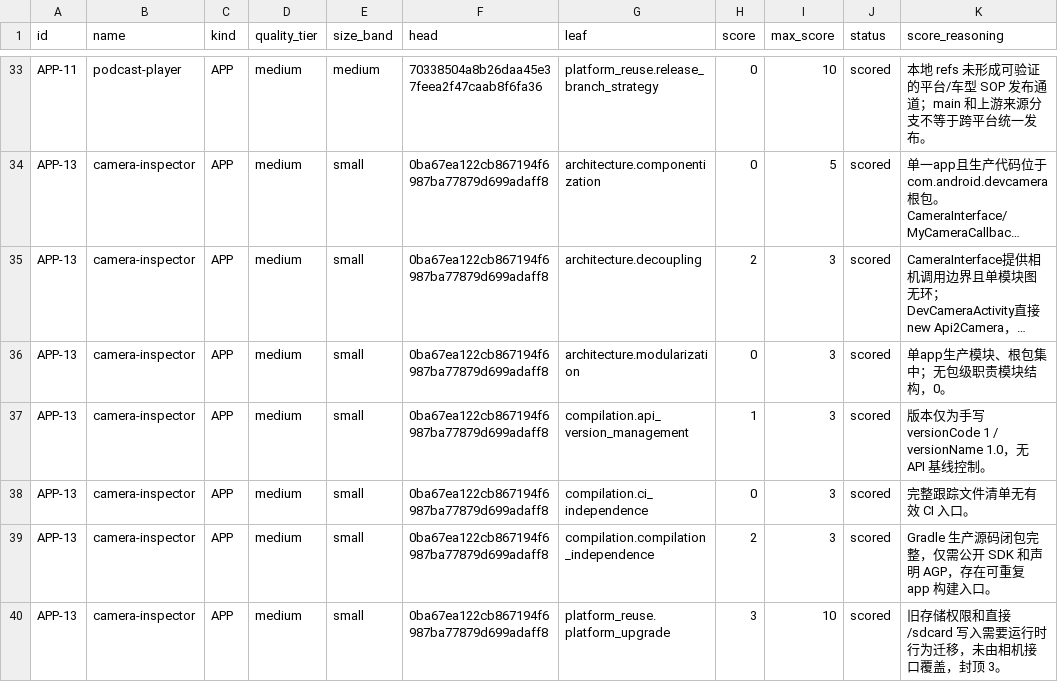
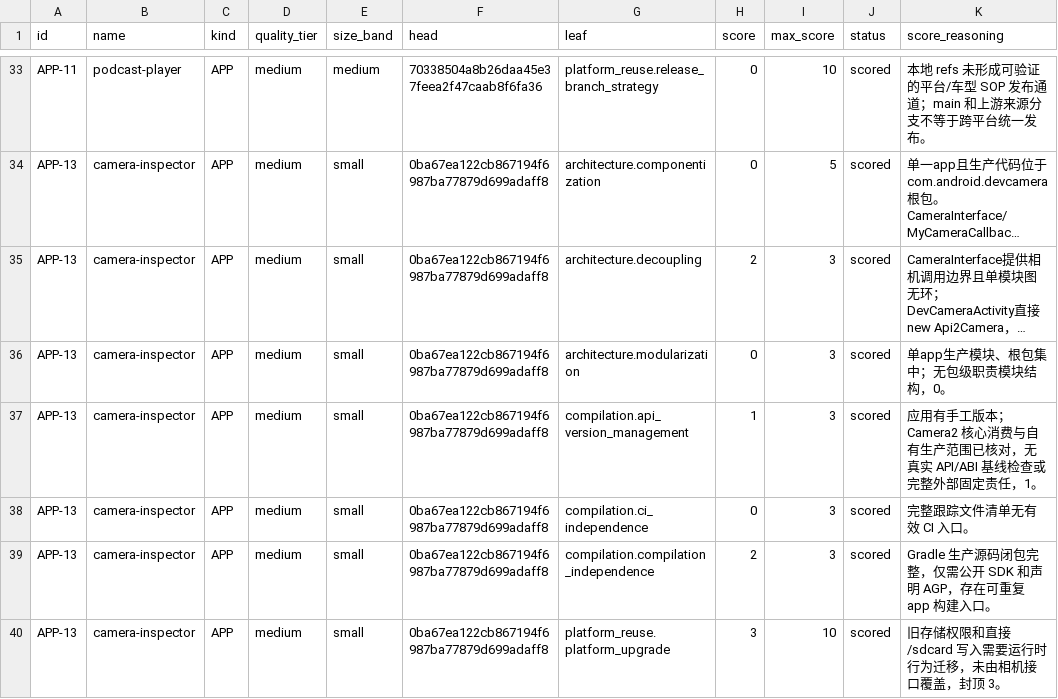
Before and after one commit to cockpit-bench/cockpit-benchmark, a CSV file: SCORECARD.csv, drawn as a sheet; only a part is shown, gaps mark what is left out; long unchanged cells end in …; the diff covers the shown part only; the diff names each change by its address in the sheet, - before the commit and + after, or states it on an @@ line.

```diff
--- a/SCORECARD.csv
+++ b/SCORECARD.csv
-K37 (score_reasoning): 版本仅为手写 versionCode 1 / versionName 1.0，无 API 基线控制。
+K37 (score_reasoning): 应用有手工版本；Camera2 核心消费与自有生产范围已核对，无真实 API/ABI 基线检查或完整外部固定责任，1。
```
Also changed, not shown: 23 edited cells elsewhere in this file, 57 other files.
